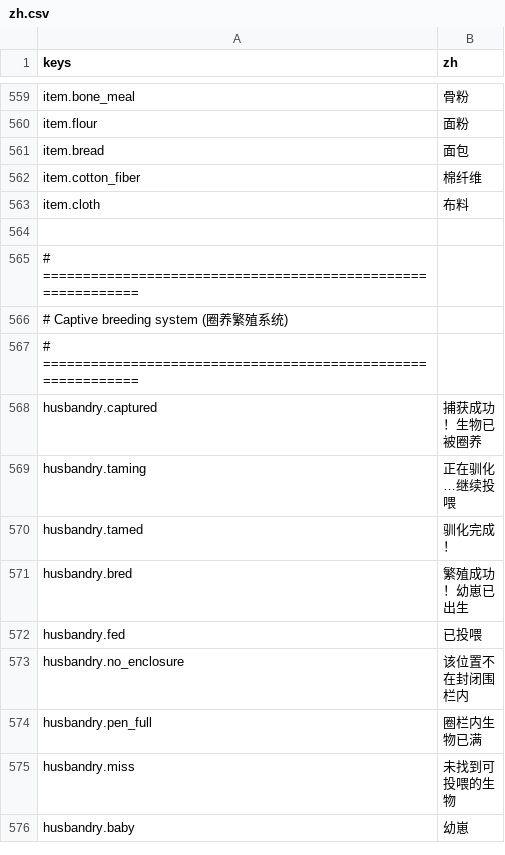
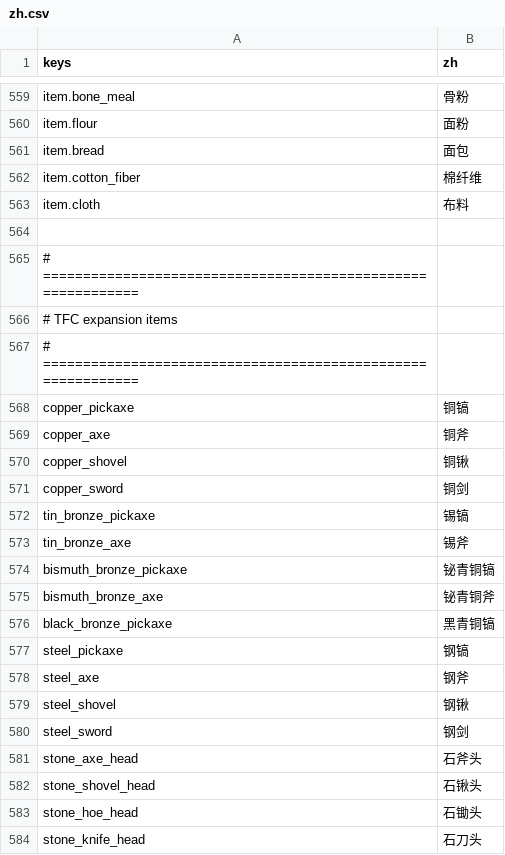
Before and after one commit to yuanju-qwq/ScienceAndTheology, a CSV file: locale/zh.csv, drawn as a sheet; only a part is shown, gaps mark what is left out; the shorter side is filled out with more unchanged rows; the diff covers the shown part only.

```diff
--- a/locale/zh.csv
+++ b/locale/zh.csv
@@ -565 +565,20 @@ item.cloth,布料
 # ============================================================
+# TFC expansion items
+# ============================================================
+copper_pickaxe,铜镐
+copper_axe,铜斧
+copper_shovel,铜锹
+copper_sword,铜剑
+tin_bronze_pickaxe,锡镐
+tin_bronze_axe,锡斧
+bismuth_bronze_pickaxe,铋青铜镐
+bismuth_bronze_axe,铋青铜斧
+black_bronze_pickaxe,黑青铜镐
+steel_pickaxe,钢镐
+steel_axe,钢斧
+steel_shovel,钢锹
+steel_sword,钢剑
+stone_axe_head,石斧头
+stone_shovel_head,石锹头
+stone_hoe_head,石锄头
+stone_knife_head,石刀头
```
Also changed, not shown: 33 added rows elsewhere in this file, 30 other files.
